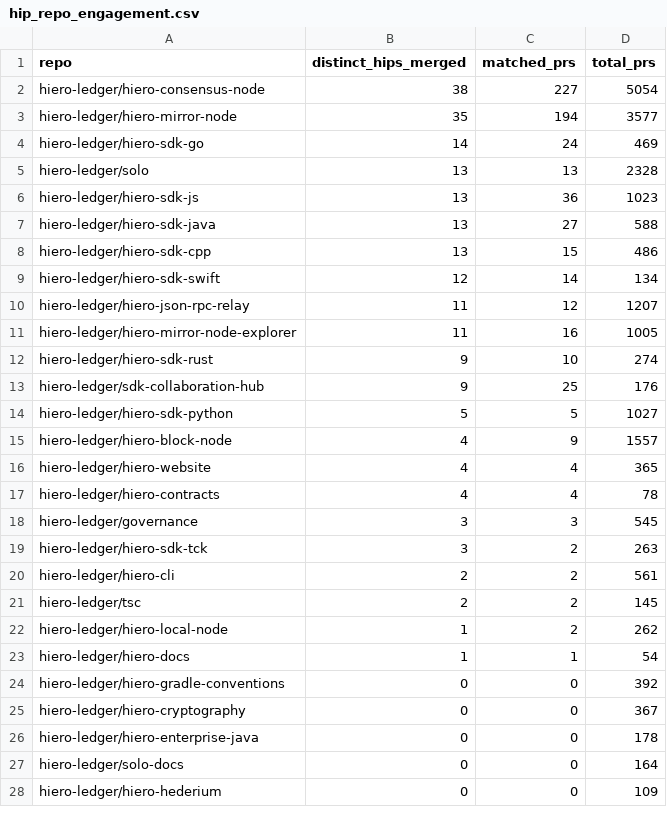
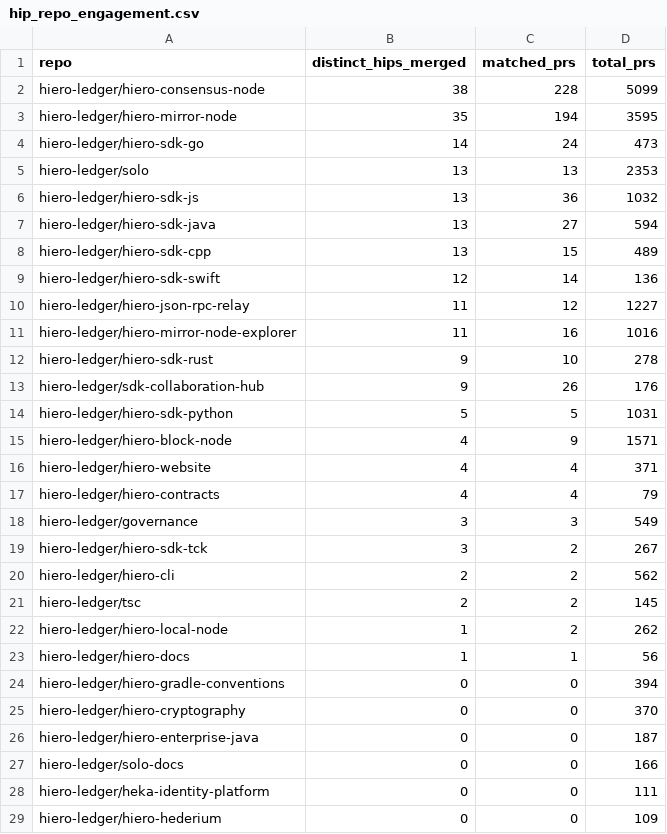
Before and after one commit to 5affron/analytics, a CSV file: api/v1/hiero-ledger/hip_repo_engagement.csv, drawn as a sheet; only a part is shown; the diff covers the shown part only.

```diff
--- a/api/v1/hiero-ledger/hip_repo_engagement.csv
+++ b/api/v1/hiero-ledger/hip_repo_engagement.csv
@@ -1,28 +1,29 @@
 repo,distinct_hips_merged,matched_prs,total_prs
-hiero-ledger/hiero-consensus-node,38,227,5054
-hiero-ledger/hiero-mirror-node,35,194,3577
-hiero-ledger/hiero-sdk-go,14,24,469
-hiero-ledger/solo,13,13,2328
-hiero-ledger/hiero-sdk-js,13,36,1023
-hiero-ledger/hiero-sdk-java,13,27,588
-hiero-ledger/hiero-sdk-cpp,13,15,486
-hiero-ledger/hiero-sdk-swift,12,14,134
-hiero-ledger/hiero-json-rpc-relay,11,12,1207
-hiero-ledger/hiero-mirror-node-explorer,11,16,1005
-hiero-ledger/hiero-sdk-rust,9,10,274
-hiero-ledger/sdk-collaboration-hub,9,25,176
-hiero-ledger/hiero-sdk-python,5,5,1027
-hiero-ledger/hiero-block-node,4,9,1557
-hiero-ledger/hiero-website,4,4,365
-hiero-ledger/hiero-contracts,4,4,78
-hiero-ledger/governance,3,3,545
-hiero-ledger/hiero-sdk-tck,3,2,263
-hiero-ledger/hiero-cli,2,2,561
+hiero-ledger/hiero-consensus-node,38,228,5099
+hiero-ledger/hiero-mirror-node,35,194,3595
+hiero-ledger/hiero-sdk-go,14,24,473
+hiero-ledger/solo,13,13,2353
+hiero-ledger/hiero-sdk-js,13,36,1032
+hiero-ledger/hiero-sdk-java,13,27,594
+hiero-ledger/hiero-sdk-cpp,13,15,489
+hiero-ledger/hiero-sdk-swift,12,14,136
+hiero-ledger/hiero-json-rpc-relay,11,12,1227
+hiero-ledger/hiero-mirror-node-explorer,11,16,1016
+hiero-ledger/hiero-sdk-rust,9,10,278
+hiero-ledger/sdk-collaboration-hub,9,26,176
+hiero-ledger/hiero-sdk-python,5,5,1031
+hiero-ledger/hiero-block-node,4,9,1571
+hiero-ledger/hiero-website,4,4,371
+hiero-ledger/hiero-contracts,4,4,79
+hiero-ledger/governance,3,3,549
+hiero-ledger/hiero-sdk-tck,3,2,267
+hiero-ledger/hiero-cli,2,2,562
 hiero-ledger/tsc,2,2,145
 hiero-ledger/hiero-local-node,1,2,262
-hiero-ledger/hiero-docs,1,1,54
-hiero-ledger/hiero-gradle-conventions,0,0,392
-hiero-ledger/hiero-cryptography,0,0,367
-hiero-ledger/hiero-enterprise-java,0,0,178
-hiero-ledger/solo-docs,0,0,164
+hiero-ledger/hiero-docs,1,1,56
+hiero-ledger/hiero-gradle-conventions,0,0,394
+hiero-ledger/hiero-cryptography,0,0,370
+hiero-ledger/hiero-enterprise-java,0,0,187
+hiero-ledger/solo-docs,0,0,166
+hiero-ledger/heka-identity-platform,0,0,111
 hiero-ledger/hiero-hederium,0,0,109
```
Also changed, not shown: 3 added rows, 2 removed rows and 3 edited cells elsewhere in this file, 26 other files.
